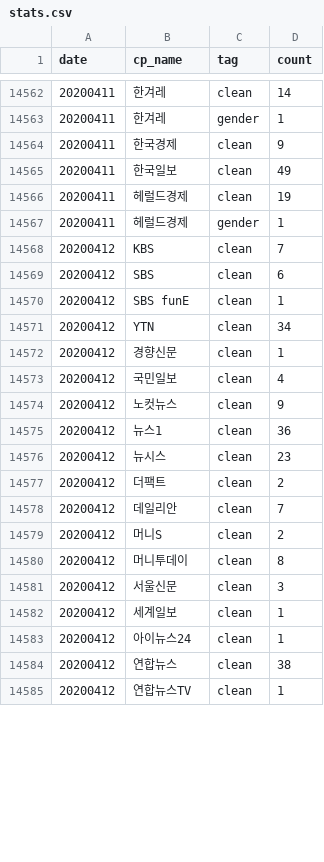
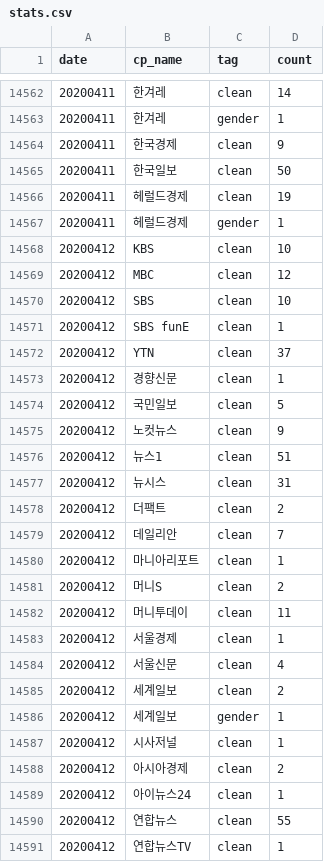
Before and after one commit to misogynyX/done-it-again, a CSV file: docs/_data/stats.csv, drawn as a sheet; only a part is shown, gaps mark what is left out; the diff covers the shown part only.

```diff
--- a/docs/_data/stats.csv
+++ b/docs/_data/stats.csv
@@ -14564,22 +14564,28 @@ date,cp_name,tag,count
 20200411,한국경제,clean,9
-20200411,한국일보,clean,49
+20200411,한국일보,clean,50
 20200411,헤럴드경제,clean,19
 20200411,헤럴드경제,gender,1
-20200412,KBS,clean,7
-20200412,SBS,clean,6
+20200412,KBS,clean,10
+20200412,MBC,clean,12
+20200412,SBS,clean,10
 20200412,SBS funE,clean,1
-20200412,YTN,clean,34
+20200412,YTN,clean,37
 20200412,경향신문,clean,1
-20200412,국민일보,clean,4
+20200412,국민일보,clean,5
 20200412,노컷뉴스,clean,9
-20200412,뉴스1,clean,36
-20200412,뉴시스,clean,23
+20200412,뉴스1,clean,51
+20200412,뉴시스,clean,31
 20200412,더팩트,clean,2
 20200412,데일리안,clean,7
+20200412,마니아리포트,clean,1
 20200412,머니S,clean,2
-20200412,머니투데이,clean,8
-20200412,서울신문,clean,3
-20200412,세계일보,clean,1
+20200412,머니투데이,clean,11
+20200412,서울경제,clean,1
+20200412,서울신문,clean,4
+20200412,세계일보,clean,2
+20200412,세계일보,gender,1
+20200412,시사저널,clean,1
+20200412,아시아경제,clean,2
 20200412,아이뉴스24,clean,1
-20200412,연합뉴스,clean,38
+20200412,연합뉴스,clean,55
 20200412,연합뉴스TV,clean,1
```
Also changed, not shown: 1 added row and 4 edited cells elsewhere in this file, docs/_data/stats_best_cps.csv, docs/_data/stats_daily.csv, 2 other files.
